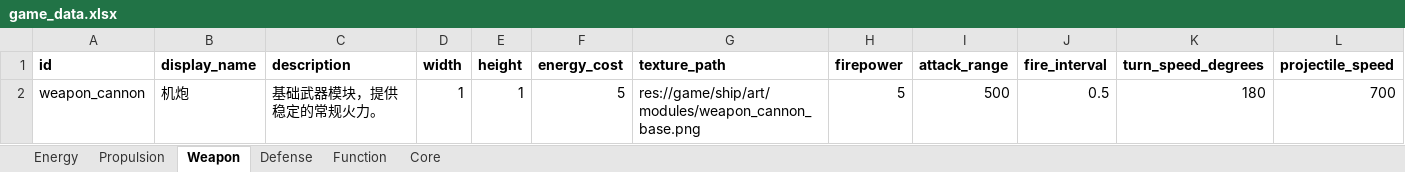
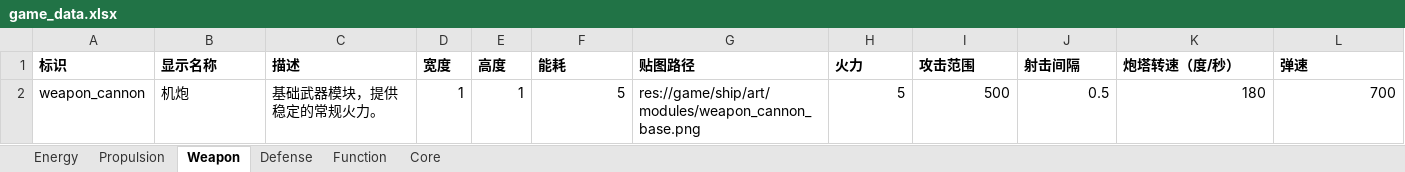
Before and after one commit to lqc19891229/AdvanceFour, an Excel workbook: tools/data_import/source/game_data.xlsx, sheet Weapon, drawn as a sheet; only a part is shown; values as stored, in another font and other column widths than the file's, no borders; removed rows and columns are numbered as before the commit, all else as after; rows hold the shown columns only; the diff names each change by its address in the sheet, - before the commit and + after, or states it on an @@ line.

```diff
--- a/tools/data_import/source/game_data.xlsx (sheet Weapon)
+++ b/tools/data_import/source/game_data.xlsx (sheet Weapon)
-row 1: id | display_name | description | width | height | energy_cost | texture_path | firepower | attack_range | fire_interval | turn_speed_degrees | projectile_speed
+row 1: 标识 | 显示名称 | 描述 | 宽度 | 高度 | 能耗 | 贴图路径 | 火力 | 攻击范围 | 射击间隔 | 炮塔转速（度/秒） | 弹速
```
Also changed, not shown: sheet Defense, sheet Propulsion, sheet Energy, sheet Function, sheet Core, 1 other file.
